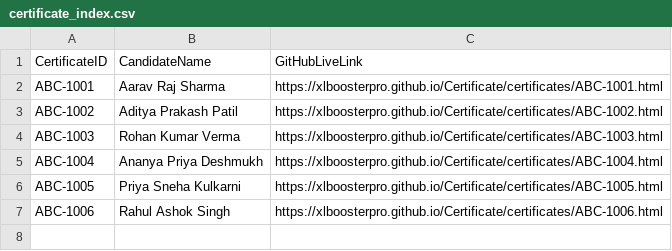
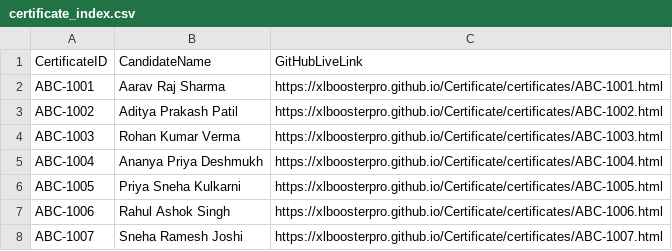
Before and after one commit to XLBoosterPro/Certificate, a CSV file: certificates/certificate_index.csv, drawn as a sheet; the diff names each change by its address in the sheet, - before the commit and + after, or states it on an @@ line.

Commit message:
XLBooster: Upload certificates/certificate_index.csv

```diff
--- a/certificates/certificate_index.csv
+++ b/certificates/certificate_index.csv
+row 8: ABC-1007 | Sneha Ramesh Joshi | https://xlboosterpro.github.io/Certificate/certificates/ABC-1007.html
```
